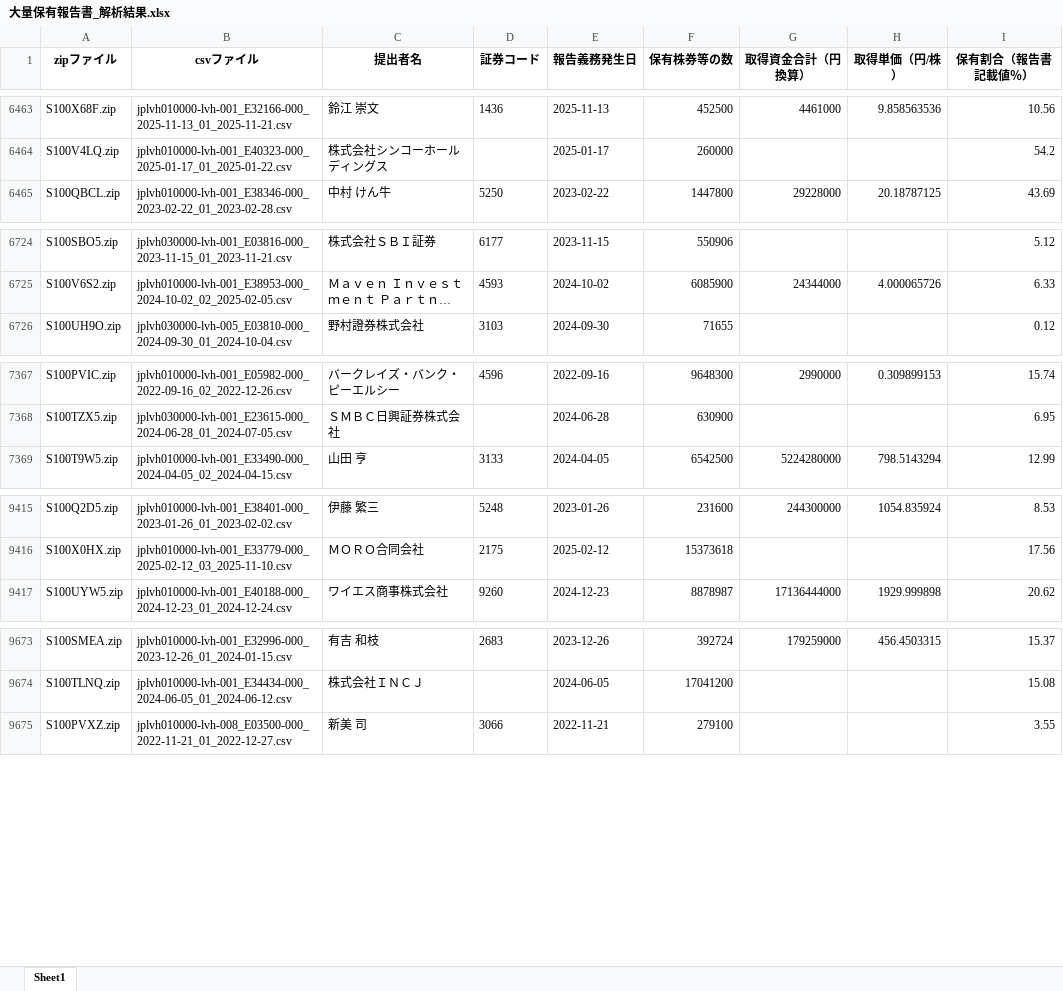
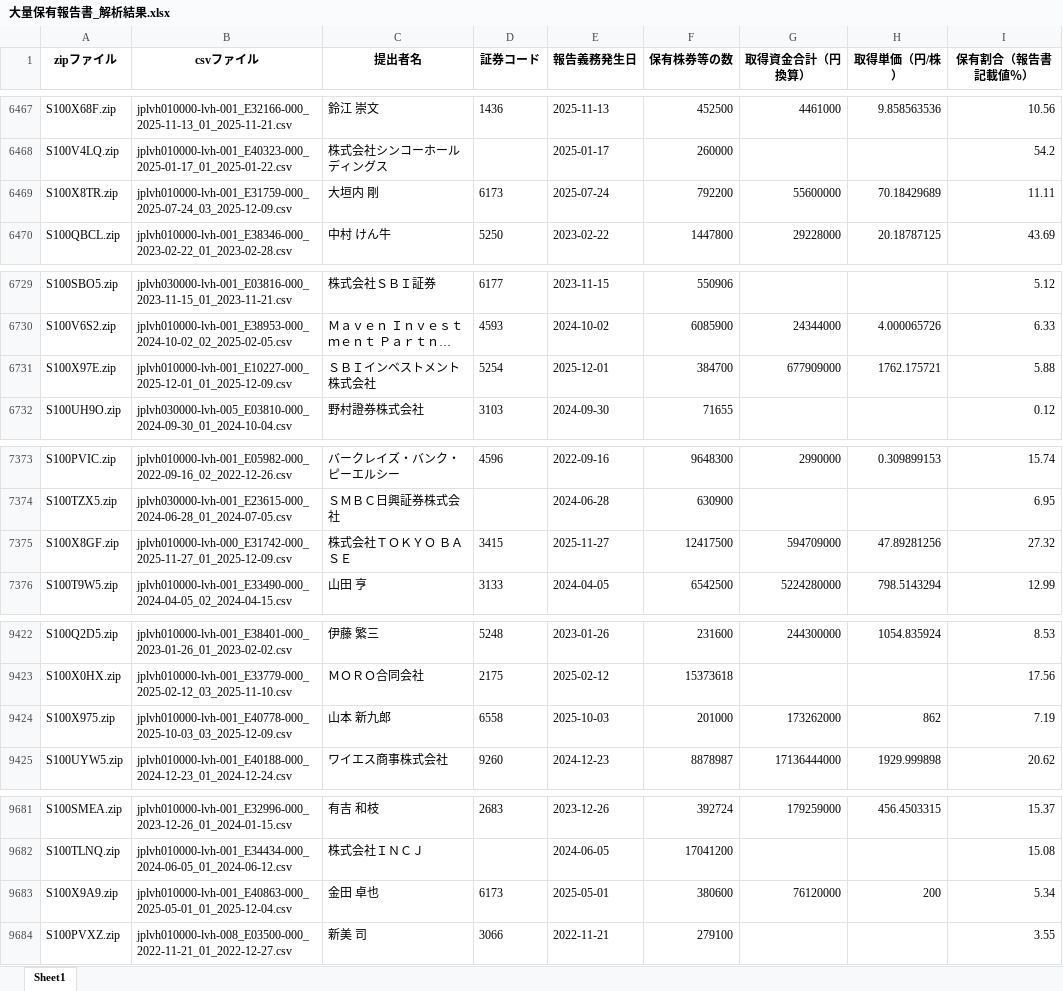
Before and after one commit to harubon1027-pixel/activist-results, an Excel workbook: docs/大量保有報告書_解析結果.xlsx, sheet Sheet1, drawn as a sheet; only a part is shown, gaps mark what is left out; long unchanged cells end in …; values as stored, in another font and other column widths than the file's, no borders; the diff covers the shown part only; the diff names each change by its address in the sheet, - before the commit and + after, or states it on an @@ line.

```diff
--- a/docs/大量保有報告書_解析結果.xlsx (sheet Sheet1)
+++ b/docs/大量保有報告書_解析結果.xlsx (sheet Sheet1)
+row 6469: S100X8TR.zip | jplvh010000-lvh-001_E31759-000_2025-07-24_03_2025-12-09.csv | 大垣内 剛 | 6173 | 2025-07-24 | 792200 | 55600000 | 70.18429689 | 11.11
+row 6731: S100X97E.zip | jplvh010000-lvh-001_E10227-000_2025-12-01_01_2025-12-09.csv | ＳＢＩインベストメント株式会社 | 5254 | 2025-12-01 | 384700 | 677909000 | 1762.175721 | 5.88
+row 7375: S100X8GF.zip | jplvh010000-lvh-000_E31742-000_2025-11-27_01_2025-12-09.csv | 株式会社ＴＯＫＹＯ ＢＡＳＥ | 3415 | 2025-11-27 | 12417500 | 594709000 | 47.89281256 | 27.32
+row 9424: S100X975.zip | jplvh010000-lvh-001_E40778-000_2025-10-03_03_2025-12-09.csv | 山本 新九郎 | 6558 | 2025-10-03 | 201000 | 173262000 | 862 | 7.19
+row 9683: S100X9A9.zip | jplvh010000-lvh-001_E40863-000_2025-05-01_01_2025-12-04.csv | 金田 卓也 | 6173 | 2025-05-01 | 380600 | 76120000 | 200 | 5.34
```
Also changed, not shown: 6 added rows and 2 removed rows elsewhere in this sheet, docs/アクティビスト銘柄_資産判定.xlsx, docs/アクティビスト銘柄一覧.xlsx.
